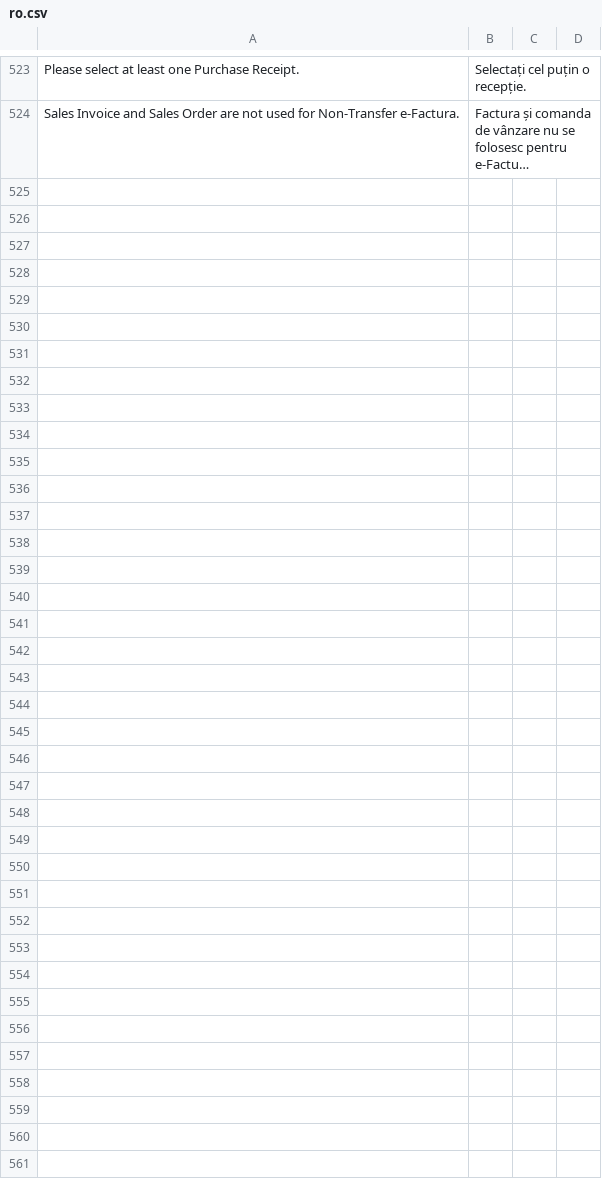
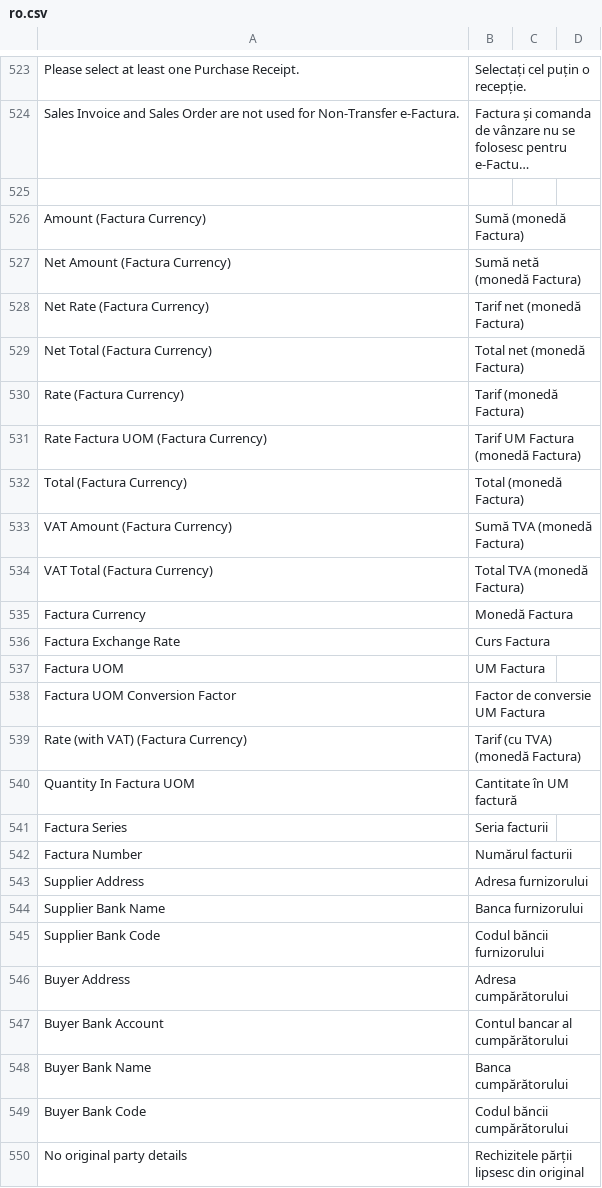
Before and after one commit to evghenin/erpnext_moldova_efactura, a CSV file: erpnext_moldova_efactura/translations/ro.csv, drawn as a sheet; only a part is shown, gaps mark what is left out; long unchanged cells end in …; the diff names each change by its address in the sheet, - before the commit and + after, or states it on an @@ line.

```diff
--- a/erpnext_moldova_efactura/translations/ro.csv
+++ b/erpnext_moldova_efactura/translations/ro.csv
+row 525: (empty)
+row 526: Amount (Factura Currency) | Sumă (monedă Factura)
+row 527: Net Amount (Factura Currency) | Sumă netă (monedă Factura)
+row 528: Net Rate (Factura Currency) | Tarif net (monedă Factura)
+row 529: Net Total (Factura Currency) | Total net (monedă Factura)
+row 530: Rate (Factura Currency) | Tarif (monedă Factura)
+row 531: Rate Factura UOM (Factura Currency) | Tarif UM Factura (monedă Factura)
+row 532: Total (Factura Currency) | Total (monedă Factura)
+row 533: VAT Amount (Factura Currency) | Sumă TVA (monedă Factura)
+row 534: VAT Total (Factura Currency) | Total TVA (monedă Factura)
+row 535: Factura Currency | Monedă Factura
+row 536: Factura Exchange Rate | Curs Factura
+row 537: Factura UOM | UM Factura
+row 538: Factura UOM Conversion Factor | Factor de conversie UM Factura
+row 539: Rate (with VAT) (Factura Currency) | Tarif (cu TVA) (monedă Factura)
+row 540: Quantity In Factura UOM | Cantitate în UM factură
+row 541: Factura Series | Seria facturii
+row 542: Factura Number | Numărul facturii
+row 543: Supplier Address | Adresa furnizorului
+row 544: Supplier Bank Name | Banca furnizorului
+row 545: Supplier Bank Code | Codul băncii furnizorului
+row 546: Buyer Address | Adresa cumpărătorului
+row 547: Buyer Bank Account | Contul bancar al cumpărătorului
+row 548: Buyer Bank Name | Banca cumpărătorului
+row 549: Buyer Bank Code | Codul băncii cumpărătorului
+row 550: No original party details | Rechizitele părții lipsesc din original
```
Also changed, not shown: erpnext_moldova_efactura/translations/ru.csv, 14 other files.
